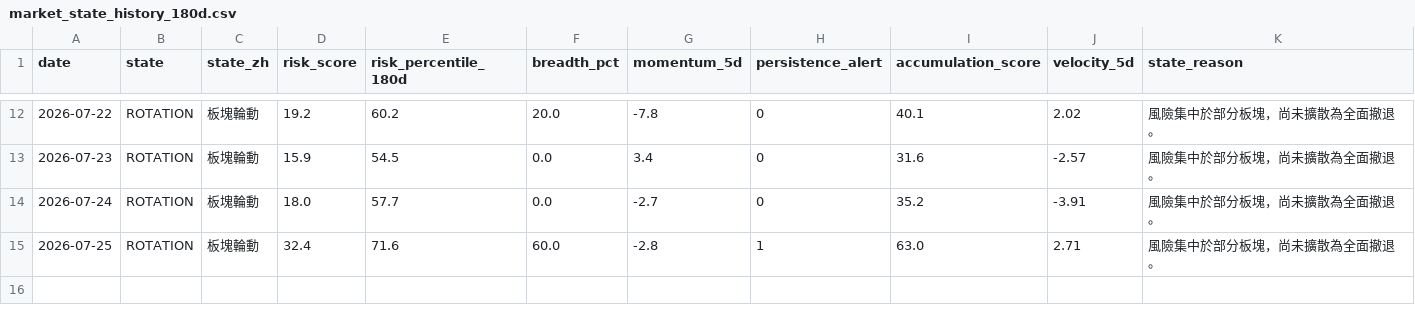
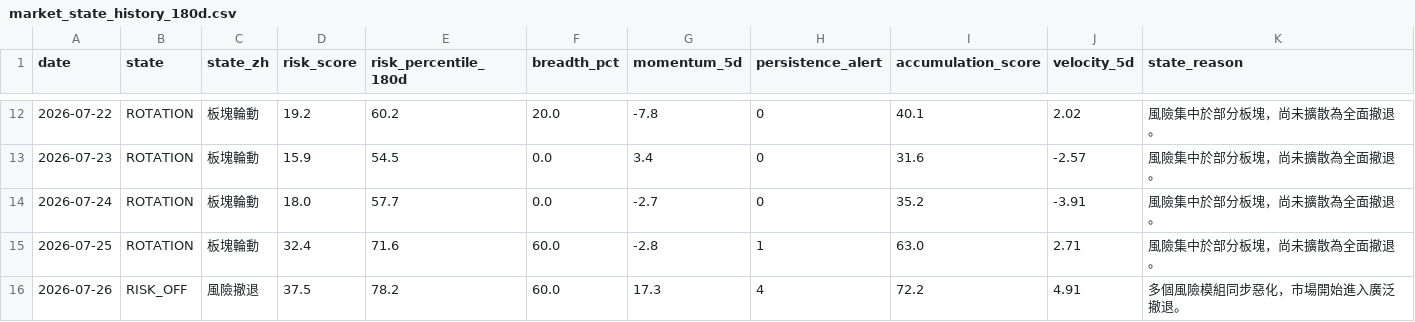
Before and after one commit to stutjeff/pios-capital-flow-engine, a CSV file: data/market_state_history_180d.csv, drawn as a sheet; only a part is shown, gaps mark what is left out.

```diff
--- a/data/market_state_history_180d.csv
+++ b/data/market_state_history_180d.csv
@@ -15 +15,2 @@ date,state,state_zh,risk_score,risk_percentile_180d,breadth_pct,momentum_5d,pers
 2026-07-25,ROTATION,板塊輪動,32.4,71.6,60.0,-2.8,1,63.0,2.71,風險集中於部分板塊，尚未擴散為全面撤退。
+2026-07-26,RISK_OFF,風險撤退,37.5,78.2,60.0,17.3,4,72.2,4.91,多個風險模組同步惡化，市場開始進入廣泛撤退。
```
Also changed, not shown: data/capital_flow_timeseries_180d.csv, data/factor_analysis.csv, 3 other files.
